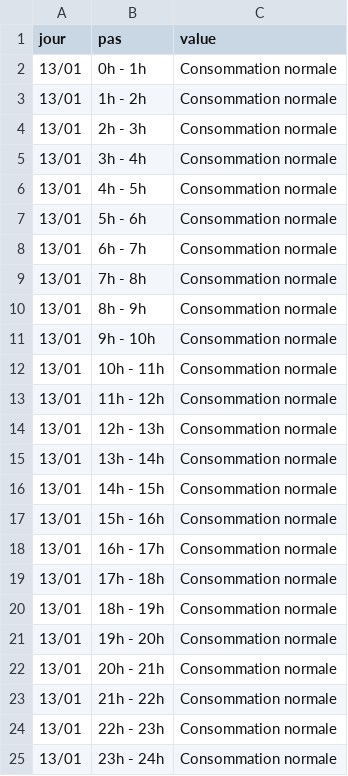
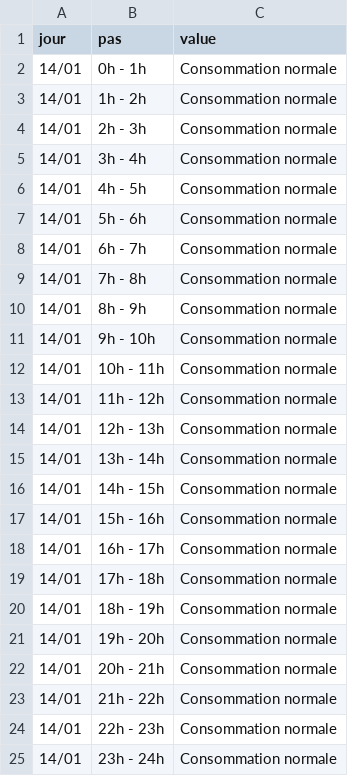
Before and after one commit to mattifaye/ew, a CSV file: ecowatt_4.csv, drawn as a sheet.

```diff
--- a/ecowatt_4.csv
+++ b/ecowatt_4.csv
@@ -1,25 +1,25 @@
 jour,pas,value
-13/01,0h - 1h,Consommation normale
-13/01,1h - 2h,Consommation normale
-13/01,2h - 3h,Consommation normale
-13/01,3h - 4h,Consommation normale
-13/01,4h - 5h,Consommation normale
-13/01,5h - 6h,Consommation normale
-13/01,6h - 7h,Consommation normale
-13/01,7h - 8h,Consommation normale
-13/01,8h - 9h,Consommation normale
-13/01,9h - 10h,Consommation normale
-13/01,10h - 11h,Consommation normale
-13/01,11h - 12h,Consommation normale
-13/01,12h - 13h,Consommation normale
-13/01,13h - 14h,Consommation normale
-13/01,14h - 15h,Consommation normale
-13/01,15h - 16h,Consommation normale
-13/01,16h - 17h,Consommation normale
-13/01,17h - 18h,Consommation normale
-13/01,18h - 19h,Consommation normale
-13/01,19h - 20h,Consommation normale
-13/01,20h - 21h,Consommation normale
-13/01,21h - 22h,Consommation normale
-13/01,22h - 23h,Consommation normale
-13/01,23h - 24h,Consommation normale
+14/01,0h - 1h,Consommation normale
+14/01,1h - 2h,Consommation normale
+14/01,2h - 3h,Consommation normale
+14/01,3h - 4h,Consommation normale
+14/01,4h - 5h,Consommation normale
+14/01,5h - 6h,Consommation normale
+14/01,6h - 7h,Consommation normale
+14/01,7h - 8h,Consommation normale
+14/01,8h - 9h,Consommation normale
+14/01,9h - 10h,Consommation normale
+14/01,10h - 11h,Consommation normale
+14/01,11h - 12h,Consommation normale
+14/01,12h - 13h,Consommation normale
+14/01,13h - 14h,Consommation normale
+14/01,14h - 15h,Consommation normale
+14/01,15h - 16h,Consommation normale
+14/01,16h - 17h,Consommation normale
+14/01,17h - 18h,Consommation normale
+14/01,18h - 19h,Consommation normale
+14/01,19h - 20h,Consommation normale
+14/01,20h - 21h,Consommation normale
+14/01,21h - 22h,Consommation normale
+14/01,22h - 23h,Consommation normale
+14/01,23h - 24h,Consommation normale
```
Also changed, not shown: ecowatt.csv, ecowatt_resume.csv.
